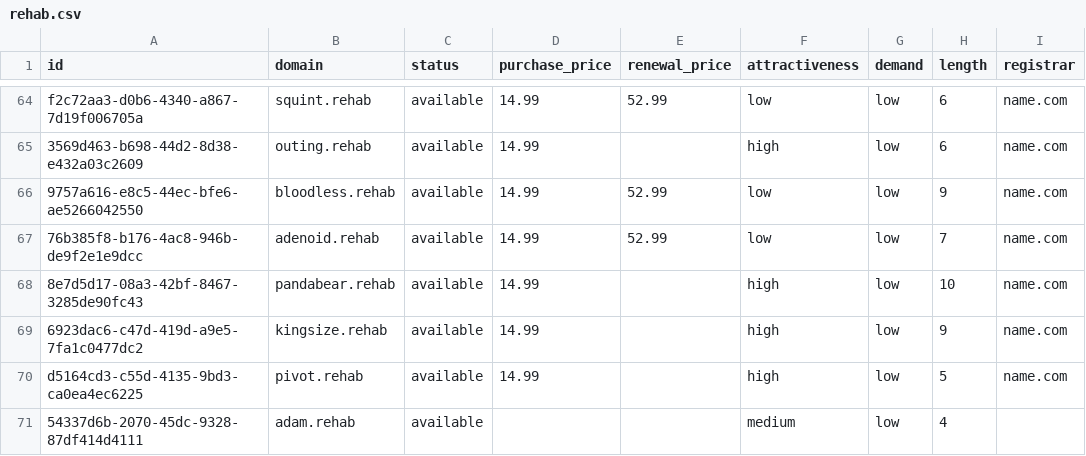
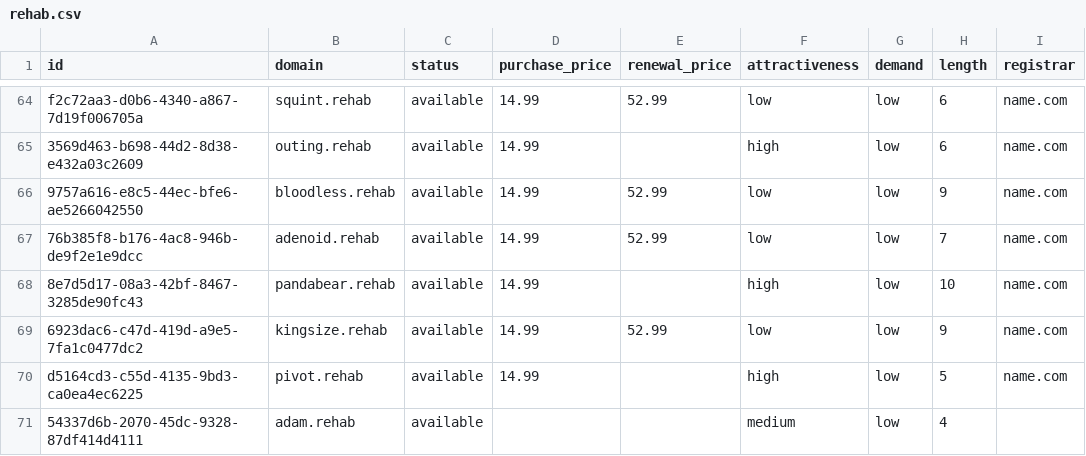
Before and after one commit to UniqueDomains/rehab-oneword-domains, a CSV file: rehab.csv, drawn as a sheet; only a part is shown, gaps mark what is left out; the diff names each change by its address in the sheet, - before the commit and + after, or states it on an @@ line.

Commit message:
Domains update

```diff
--- a/rehab.csv
+++ b/rehab.csv
-E69 (renewal_price): (empty)
+E69 (renewal_price): 52.99
-F69 (attractiveness): high
+F69 (attractiveness): low
```
Also changed, not shown: 4 other files.
